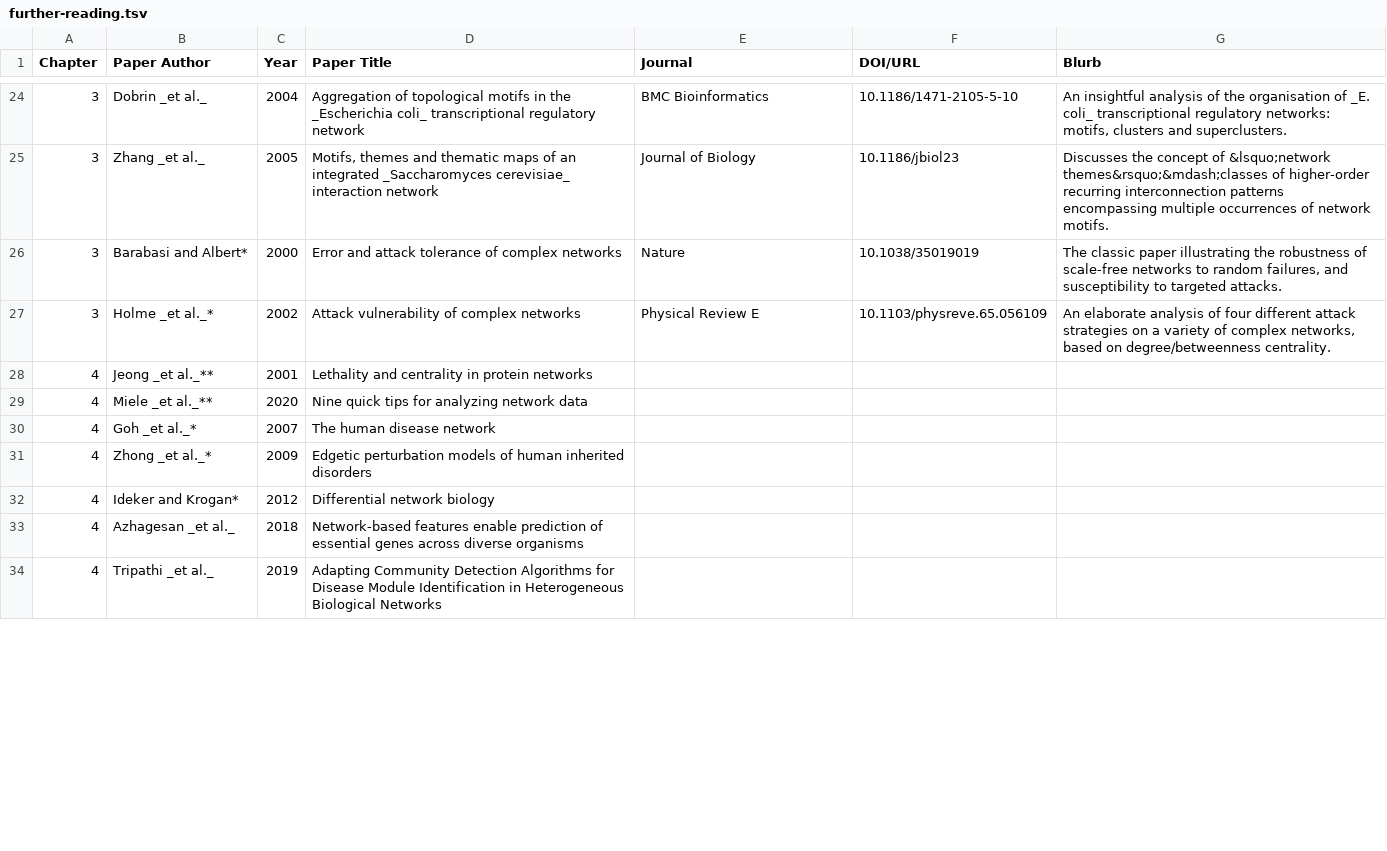
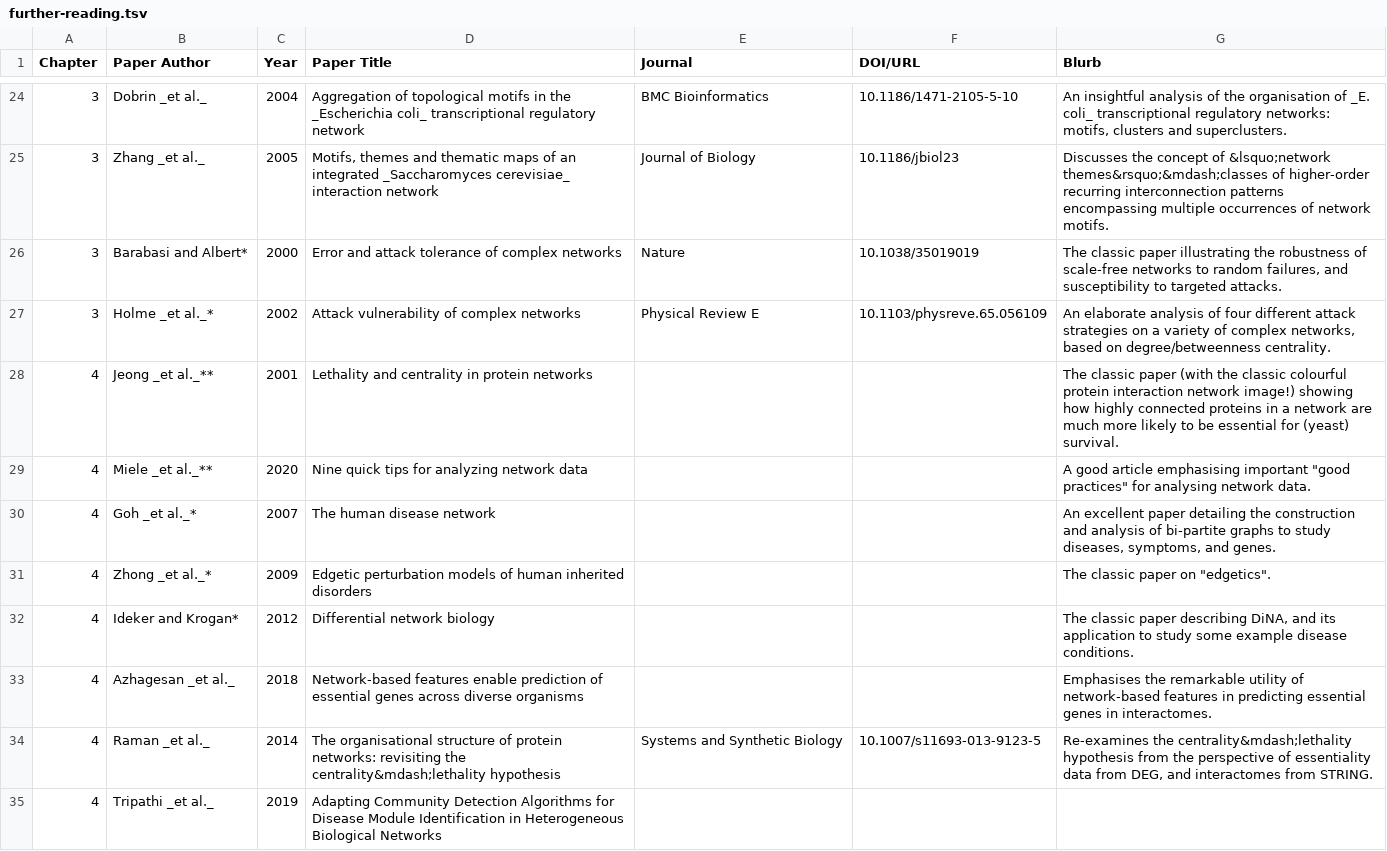
Before and after one commit to RamanLab/SysBioBook, a TSV file: content/resources/further-reading/further-reading.tsv, drawn as a sheet; only a part is shown, gaps mark what is left out; the diff covers the shown part only.

Commit message:
Update further-reading.tsv

```diff
--- a/content/resources/further-reading/further-reading.tsv
+++ b/content/resources/further-reading/further-reading.tsv
@@ -27,8 +27,9 @@ Chapter	Paper Author	Year	Paper Title	Journal	DOI/URL	Blurb
 3	Holme _et al._*	2002	Attack vulnerability of complex networks	Physical Review E	10.1103/physreve.65.056109	"An elaborate analysis of four different attack strategies on a variety of complex networks, based on degree/betweenness centrality."
-4	Jeong _et al._**	2001	Lethality and centrality in protein networks			
-4	Miele _et al._**	2020	Nine quick tips for analyzing network data			
-4	Goh _et al._*	2007	The human disease network			
-4	Zhong _et al._*	2009	Edgetic perturbation models of human inherited disorders			
-4	Ideker and Krogan*	2012	Differential network biology			
-4	Azhagesan _et al._	2018	Network-based features enable prediction of essential genes across diverse organisms			
+4	Jeong _et al._**	2001	Lethality and centrality in protein networks			The classic paper (with the classic colourful protein interaction network image!) showing how highly connected proteins in a network are much more likely to be essential for (yeast) survival.
+4	Miele _et al._**	2020	Nine quick tips for analyzing network data			"A good article emphasising important ""good practices"" for analysing network data."
+4	Goh _et al._*	2007	The human disease network			"An excellent paper detailing the construction and analysis of bi-partite graphs to study diseases, symptoms, and genes."
+4	Zhong _et al._*	2009	Edgetic perturbation models of human inherited disorders			"The classic paper on ""edgetics""."
+4	Ideker and Krogan*	2012	Differential network biology			"The classic paper describing DiNA, and its application to study some example disease conditions."
+4	Azhagesan _et al._	2018	Network-based features enable prediction of essential genes across diverse organisms			Emphasises the remarkable utility of network-based features in predicting essential genes in interactomes.
+4	Raman _et al._	2014	The organisational structure of protein networks: revisiting the centrality&mdash;lethality hypothesis	Systems and Synthetic Biology	10.1007/s11693-013-9123-5	"Re-examines the centrality&mdash;lethality hypothesis from the perspective of essentiality data from DEG, and interactomes from STRING."
 4	Tripathi _et al._	2019	Adapting Community Detection Algorithms for Disease Module Identification in Heterogeneous Biological Networks			
```
Also changed, not shown: 26 edited cells elsewhere in this file.
